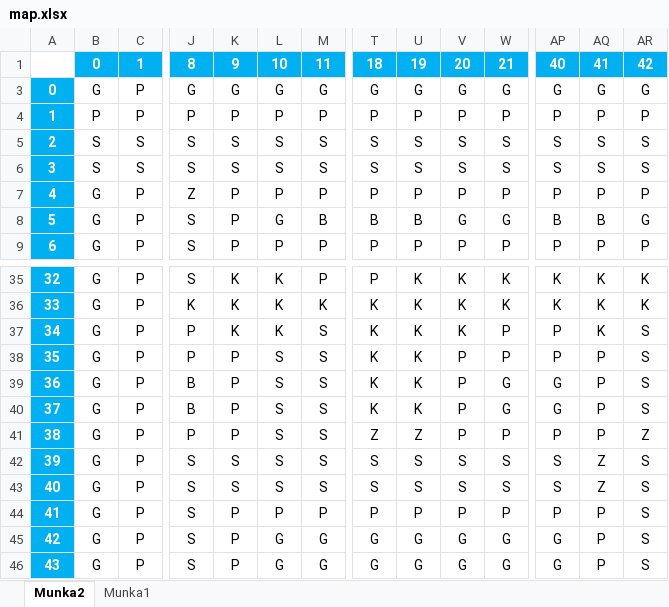
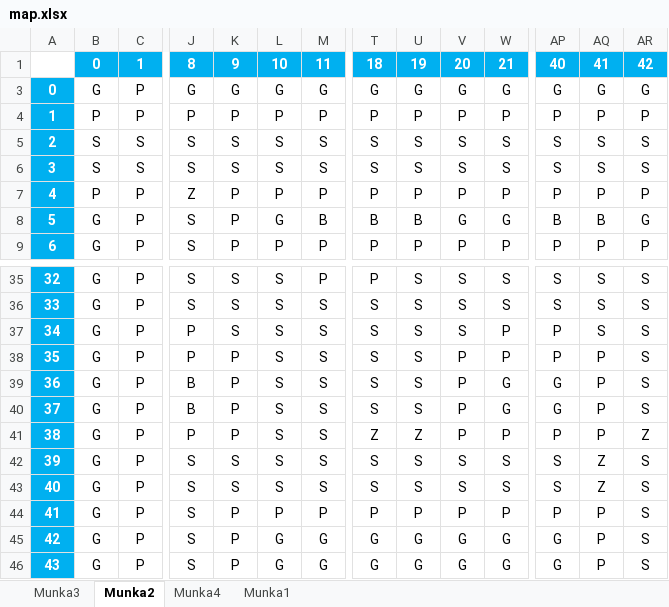
Before and after one commit to ame307/Coding-Tomorrow-Cup, an Excel workbook: Other/map.xlsx, sheet Munka2, drawn as a sheet; only a part is shown, gaps mark what is left out; values as stored, in another font and other column widths than the file's, no borders; conditional formats and table styles not drawn; the diff covers the shown part only; the diff names each change by its address in the sheet, - before the commit and + after, or states it on an @@ line.

```diff
--- a/Other/map.xlsx (sheet Munka2)
+++ b/Other/map.xlsx (sheet Munka2)
+sheet tab: Munka3
+sheet tab: Munka4
-B7: G
+B7: P
-K35:K37: K
+K35:K37: S
-L35:L37: K
+L35:L37: S
-U35:U40: K
+U35:U40: S
-V35:V37: K
+V35:V37: S
-W35:W36: K
+W35:W36: S
-AP35:AP36: K
+AP35:AP36: S
-AQ35:AQ37: K
+AQ35:AQ37: S
-AR35:AR36: K
+AR35:AR36: S
-J36: K
+J36: S
-M36: K
+M36: S
-T36:T40: K
+T36:T40: S
```
Also changed, not shown: 96 edited cells elsewhere in this sheet, 14 other files.
